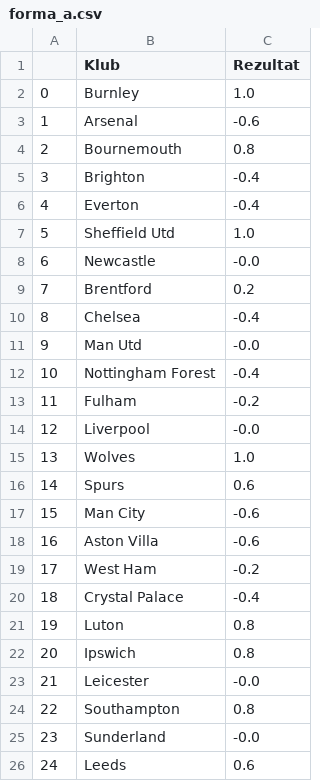
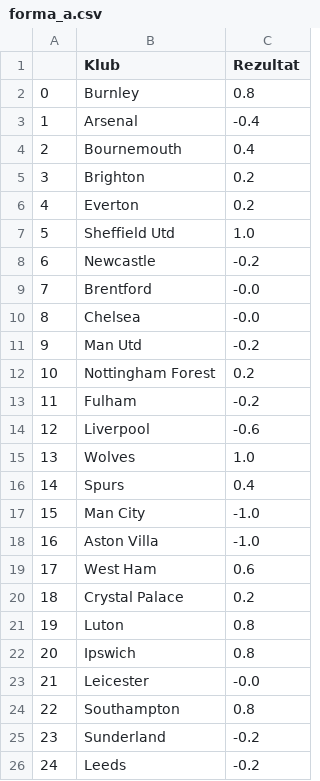
Before and after one commit to AmirBih/predikcija_rezultata_eng, a CSV file: forma_a.csv, drawn as a sheet.

```diff
--- a/forma_a.csv
+++ b/forma_a.csv
@@ -1,21 +1,21 @@
 ,Klub,Rezultat
-0,Burnley,1.0
-1,Arsenal,-0.6
-2,Bournemouth,0.8
-3,Brighton,-0.4
-4,Everton,-0.4
+0,Burnley,0.8
+1,Arsenal,-0.4
+2,Bournemouth,0.4
+3,Brighton,0.2
+4,Everton,0.2
 5,Sheffield Utd,1.0
-6,Newcastle,-0.0
-7,Brentford,0.2
-8,Chelsea,-0.4
-9,Man Utd,-0.0
-10,Nottingham Forest,-0.4
+6,Newcastle,-0.2
+7,Brentford,-0.0
+8,Chelsea,-0.0
+9,Man Utd,-0.2
+10,Nottingham Forest,0.2
 11,Fulham,-0.2
-12,Liverpool,-0.0
+12,Liverpool,-0.6
 13,Wolves,1.0
-14,Spurs,0.6
-15,Man City,-0.6
-16,Aston Villa,-0.6
-17,West Ham,-0.2
-18,Crystal Palace,-0.4
+14,Spurs,0.4
+15,Man City,-1.0
+16,Aston Villa,-1.0
+17,West Ham,0.6
+18,Crystal Palace,0.2
 19,Luton,0.8
@@ -24,3 +24,3 @@
 22,Southampton,0.8
-23,Sunderland,-0.0
-24,Leeds,0.6
+23,Sunderland,-0.2
+24,Leeds,-0.2
```
Also changed, not shown: epl.csv, forma_h.csv, 6 other files.
